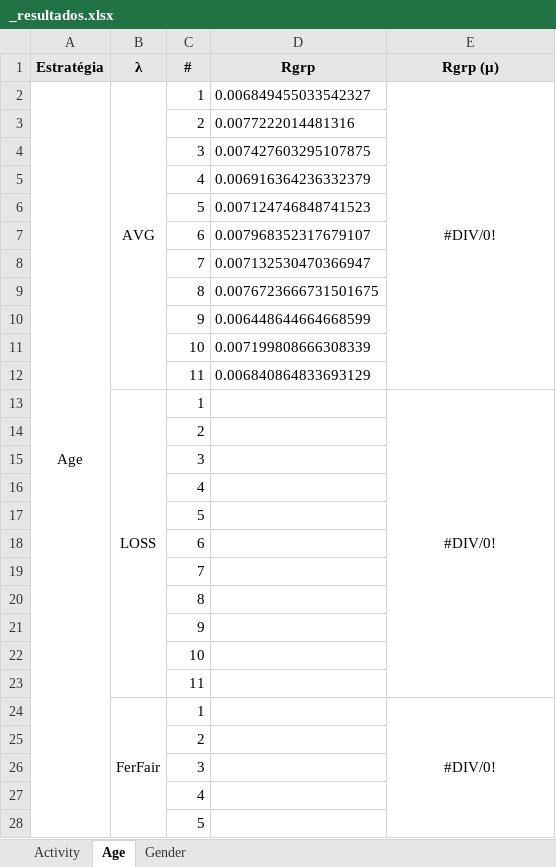
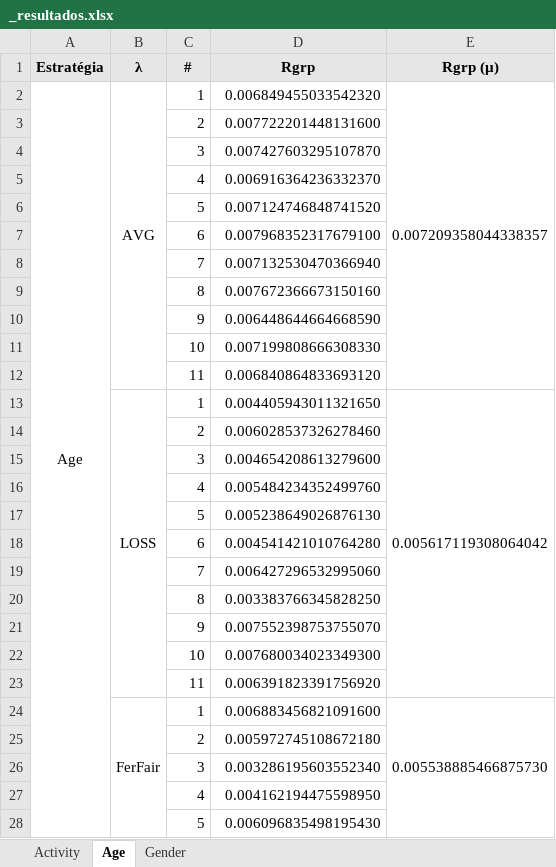
Before and after one commit to ravarmes/recsys-fair-federation-flower, an Excel workbook: _producao-16-8/_resultados.xlsx, sheet Age, drawn as a sheet; only a part is shown; values as stored, in another font and other column widths than the file's, no borders; the diff covers the shown part only; the diff names each change by its address in the sheet, - before the commit and + after, or states it on an @@ line.

```diff
--- a/_producao-16-8/_resultados.xlsx (sheet Age)
+++ b/_producao-16-8/_resultados.xlsx (sheet Age)
-D2 (Rgrp): 0.006849455033542327
+D2 (Rgrp): 0.006849455033542320
-E2 (Rgrp (µ)): #DIV/0!
+E2 (Rgrp (µ)): 0.007209358044338357
-D3 (Rgrp): 0.0077222014481316
+D3 (Rgrp): 0.007722201448131600
-D4 (Rgrp): 0.007427603295107875
+D4 (Rgrp): 0.007427603295107870
-D5 (Rgrp): 0.006916364236332379
+D5 (Rgrp): 0.006916364236332370
-D6 (Rgrp): 0.007124746848741523
+D6 (Rgrp): 0.007124746848741520
-D7 (Rgrp): 0.007968352317679107
+D7 (Rgrp): 0.007968352317679100
-D8 (Rgrp): 0.007132530470366947
+D8 (Rgrp): 0.007132530470366940
-D9 (Rgrp): 0.0076723666731501675
+D9 (Rgrp): 0.007672366673150160
-D10 (Rgrp): 0.006448644664668599
+D10 (Rgrp): 0.006448644664668590
-D11 (Rgrp): 0.007199808666308339
+D11 (Rgrp): 0.007199808666308330
-D12 (Rgrp): 0.006840864833693129
+D12 (Rgrp): 0.006840864833693120
-D13 (Rgrp): (empty)
+D13 (Rgrp): 0.004405943011321650
-E13 (Rgrp (µ)): #DIV/0!
+E13 (Rgrp (µ)): 0.005617119308064042
-D14 (Rgrp): (empty)
+D14 (Rgrp): 0.006028537326278460
-D15 (Rgrp): (empty)
+D15 (Rgrp): 0.004654208613279600
-D16 (Rgrp): (empty)
+D16 (Rgrp): 0.005484234352499760
-D17 (Rgrp): (empty)
+D17 (Rgrp): 0.005238649026876130
-D18 (Rgrp): (empty)
+D18 (Rgrp): 0.004541421010764280
-D19 (Rgrp): (empty)
+D19 (Rgrp): 0.006427296532995060
-D20 (Rgrp): (empty)
+D20 (Rgrp): 0.003383766345828250
-D21 (Rgrp): (empty)
+D21 (Rgrp): 0.007552398753755070
-D22 (Rgrp): (empty)
+D22 (Rgrp): 0.007680034023349300
-D23 (Rgrp): (empty)
+D23 (Rgrp): 0.006391823391756920
-D24 (Rgrp): (empty)
+D24 (Rgrp): 0.006883456821091600
-E24 (Rgrp (µ)): #DIV/0!
+E24 (Rgrp (µ)): 0.005538885466875730
-D25 (Rgrp): (empty)
+D25 (Rgrp): 0.005972745108672180
-D26 (Rgrp): (empty)
+D26 (Rgrp): 0.003286195603552340
-D27 (Rgrp): (empty)
+D27 (Rgrp): 0.004162194475598950
-D28 (Rgrp): (empty)
+D28 (Rgrp): 0.006096835498195430
```
Also changed, not shown: 1 edited cell elsewhere in this sheet, sheet Activity, sheet Gender, 41 other files.
